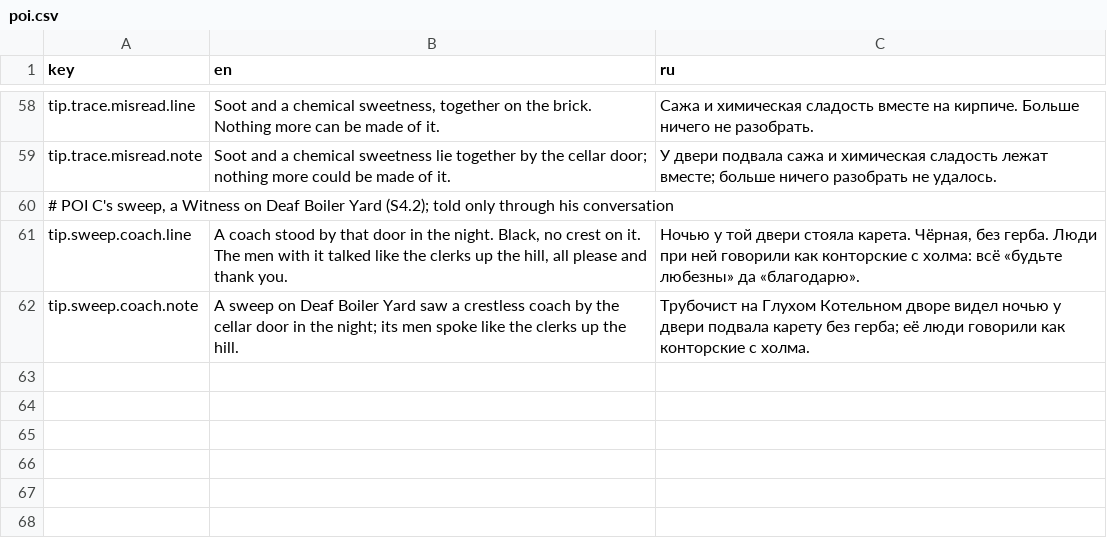
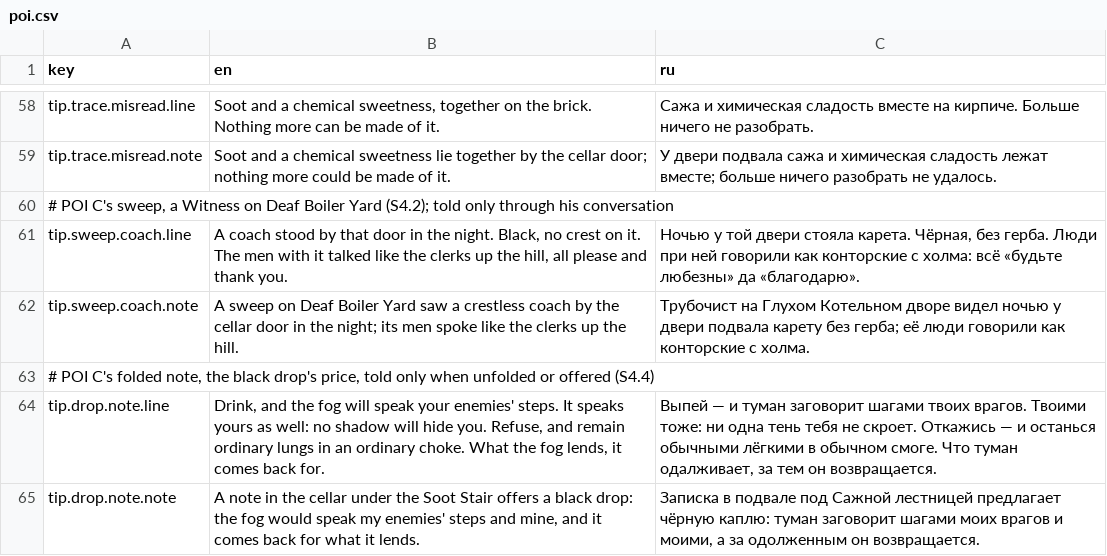
Before and after one commit to fargust16/game-dev, a CSV file: unity/Assets/Resources/Localization/poi.csv, drawn as a sheet; only a part is shown, gaps mark what is left out; the diff names each change by its address in the sheet, - before the commit and + after, or states it on an @@ line.

```diff
--- a/unity/Assets/Resources/Localization/poi.csv
+++ b/unity/Assets/Resources/Localization/poi.csv
+row 63: # POI C's folded note, the black drop's price, told only when unfolded or offered (S4.4)
+row 64: tip.drop.note.line | Drink, and the fog will speak your enemies' steps. It speaks yours as well: no shadow will hide you. Refuse, and remain ordinary lungs in an ordinary choke. What the fog lends, it comes back for. | Выпей — и туман заговорит шагами твоих врагов. Твоими тоже: ни одна тень тебя не скроет. Откажись — и останься обычными лёгкими в обычном смоге. Что туман одалживает, за тем он возвращается.
+row 65: tip.drop.note.note | A note in the cellar under the Soot Stair offers a black drop: the fog would speak my enemies' steps and mine, and it comes back for what it lends. | Записка в подвале под Сажной лестницей предлагает чёрную каплю: туман заговорит шагами моих врагов и моими, а за одолженным он возвращается.
```
Also changed, not shown: unity/Assets/Resources/Localization/ui.csv, 38 other files.
